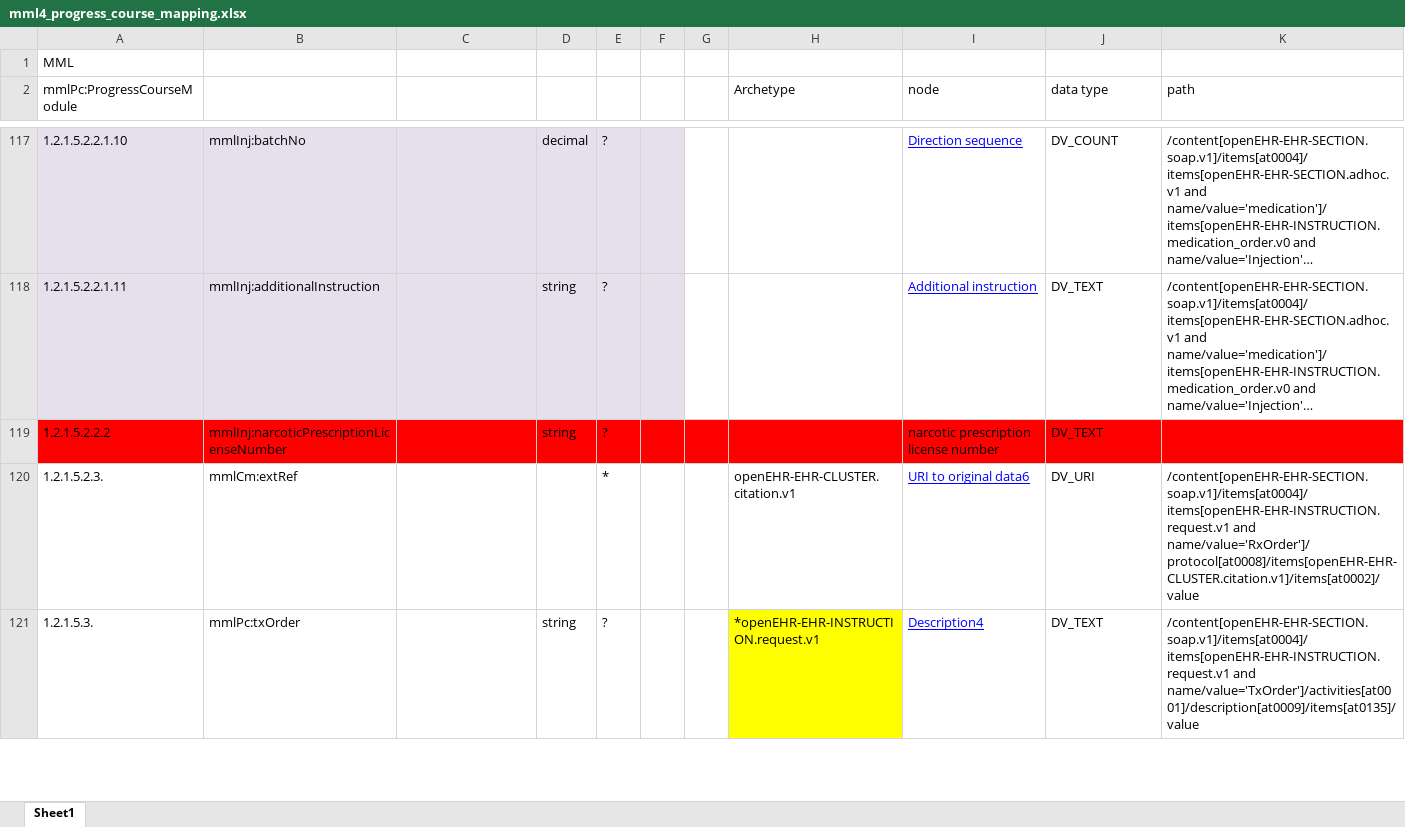
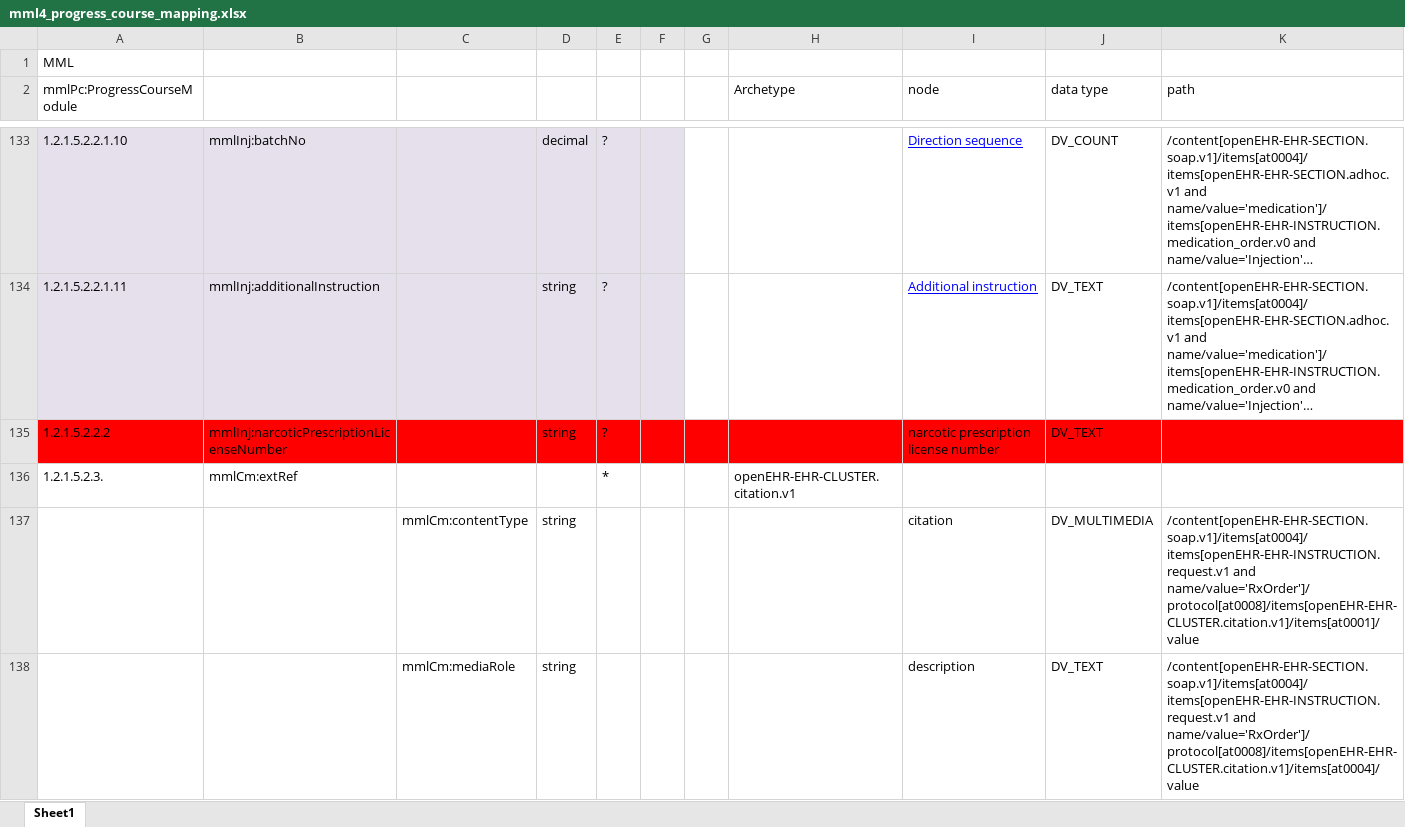
Before and after one commit to skoba/mml, an Excel workbook: mapping/mml4_progress_course_mapping.xlsx, sheet Sheet1, drawn as a sheet; only a part is shown, gaps mark what is left out; the shorter side is filled out with more unchanged rows; long unchanged cells end in …; values as stored, in another font and other column widths than the file's, no borders; conditional formats not drawn; addresses are those after the commit; the diff covers the shown part only; the diff names each change by its address in the sheet, - before the commit and + after, or states it on an @@ line.

Commit message:
fixed progress course extrefs

```diff
--- a/mapping/mml4_progress_course_mapping.xlsx (sheet Sheet1)
+++ b/mapping/mml4_progress_course_mapping.xlsx (sheet Sheet1)
-I136 (node): URI to original data6
+I136 (node): (empty)
-J136 (data type): DV_URI
+J136 (data type): (empty)
-K136 (path): /content[openEHR-EHR-SECTION.soap.v1]/items[at0004]/items[openEHR-EHR-INSTRUCTION.request.v1 and name/value='RxOrder']/protocol[at0008]/items[openEHR-EHR-CLUSTER.citation.v1]/items[at0002]/value
+K136 (path): (empty)
+row 137:  |  | mmlCm:contentType | string |  |  |  |  | citation | DV_MULTIMEDIA | /content[openEHR-EHR-SECTION.soap.v1]/items[at0004]/items[openEHR-EHR-INSTRUCTION.request.v1 and name/value='RxOrder']/protocol[at0008]/items[openEHR-EHR-CLUSTER.citation.v1]/items[at0001]/value
+row 138:  |  | mmlCm:mediaRole | string |  |  |  |  | description | DV_TEXT | /content[openEHR-EHR-SECTION.soap.v1]/items[at0004]/items[openEHR-EHR-INSTRUCTION.request.v1 and name/value='RxOrder']/protocol[at0008]/items[openEHR-EHR-CLUSTER.citation.v1]/items[at0004]/value
```
Also changed, not shown: 22 added rows and 15 edited cells elsewhere in this sheet, 2 other files.
